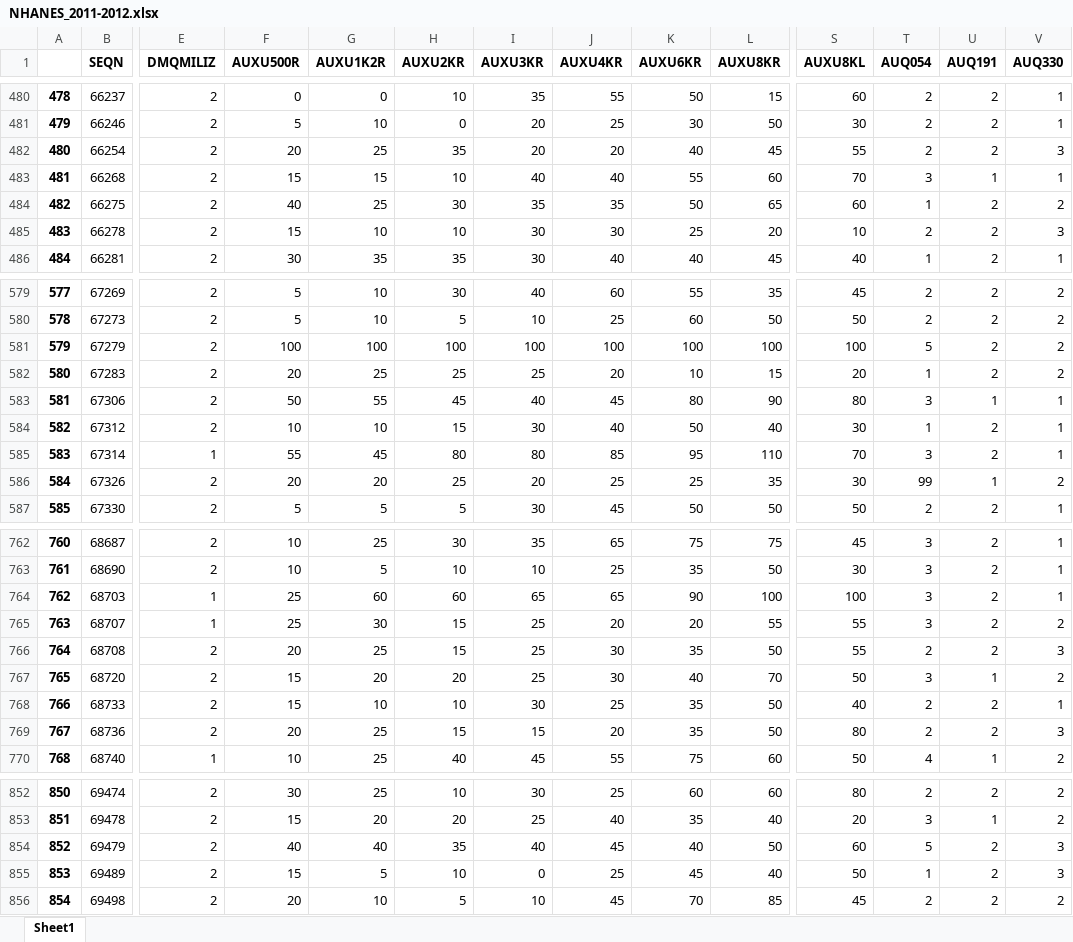
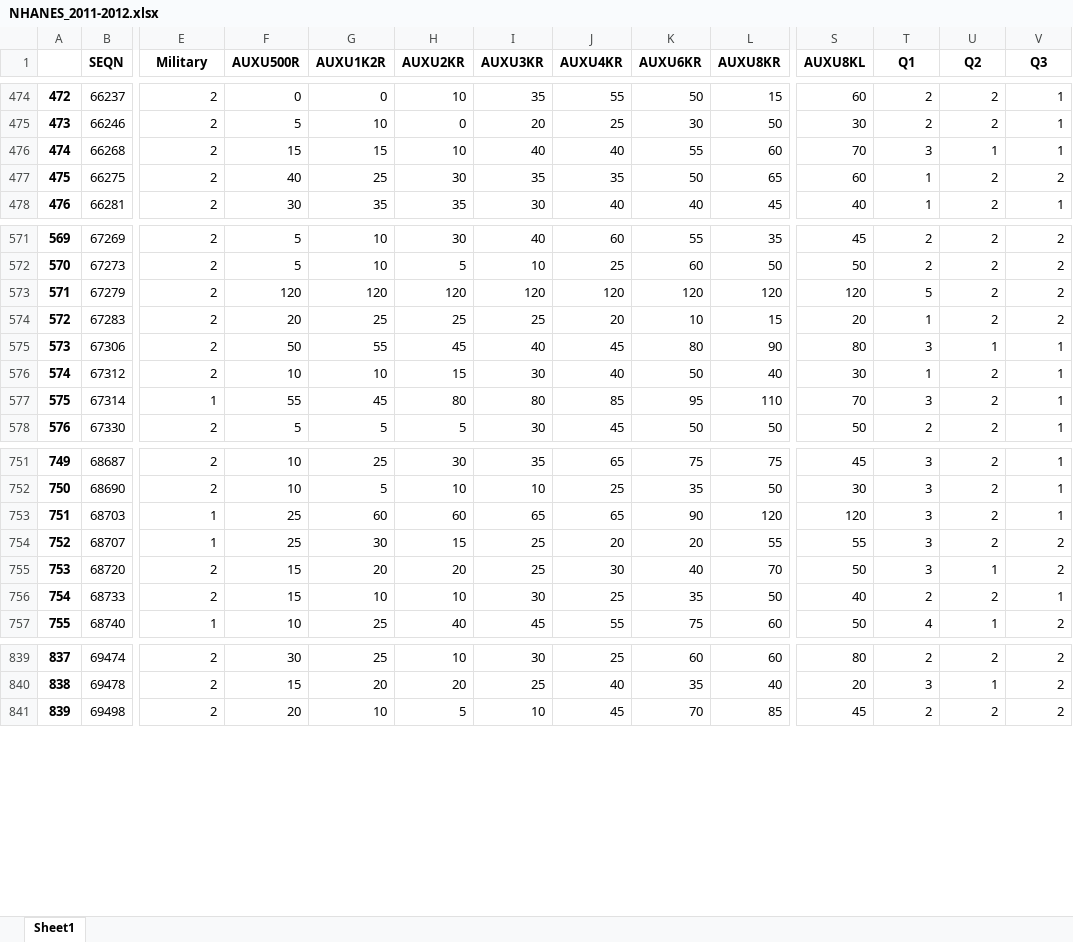
Before and after one commit to ELR11C/hEARingI.T., an Excel workbook: output/NHANES_2011-2012.xlsx, sheet Sheet1, drawn as a sheet; only a part is shown, gaps mark what is left out; values as stored, in another font and other column widths than the file's, no borders; removed rows and columns are numbered as before the commit, all else as after; rows hold the shown columns only; the diff covers the shown part only; the diff names each change by its address in the sheet, - before the commit and + after, or states it on an @@ line.

```diff
--- a/output/NHANES_2011-2012.xlsx (sheet Sheet1)
+++ b/output/NHANES_2011-2012.xlsx (sheet Sheet1)
-E1: DMQMILIZ
+E1: Military
-T1: AUQ054
+T1: Q1
-U1: AUQ191
+U1: Q2
-V1: AUQ330
+V1: Q3
@@ column A renumbered from row 76 down @@
-row 482: 480 | 66254 | 2 | 20 | 25 | 35 | 20 | 20 | 40 | 45 | 55 | 2 | 2 | 3
-row 485: 483 | 66278 | 2 | 15 | 10 | 10 | 30 | 30 | 25 | 20 | 10 | 2 | 2 | 3
-F573 (AUXU500R): 100
+F573 (AUXU500R): 120
-G573 (AUXU1K2R): 100
+G573 (AUXU1K2R): 120
-H573 (AUXU2KR): 100
+H573 (AUXU2KR): 120
-I573 (AUXU3KR): 100
+I573 (AUXU3KR): 120
-J573 (AUXU4KR): 100
+J573 (AUXU4KR): 120
-K573 (AUXU6KR): 100
+K573 (AUXU6KR): 120
-L573 (AUXU8KR): 100
+L573 (AUXU8KR): 120
-S573 (AUXU8KL): 100
+S573 (AUXU8KL): 120
-row 586: 584 | 67326 | 2 | 20 | 20 | 25 | 20 | 25 | 25 | 35 | 30 | 99 | 1 | 2
-L753 (AUXU8KR): 100
+L753 (AUXU8KR): 120
-S753 (AUXU8KL): 100
+S753 (AUXU8KL): 120
-row 766: 764 | 68708 | 2 | 20 | 25 | 15 | 25 | 30 | 35 | 50 | 55 | 2 | 2 | 3
-row 769: 767 | 68736 | 2 | 20 | 25 | 15 | 15 | 20 | 35 | 50 | 80 | 2 | 2 | 3
-row 854: 852 | 69479 | 2 | 40 | 40 | 35 | 40 | 45 | 40 | 50 | 60 | 5 | 2 | 3
-row 855: 853 | 69489 | 2 | 15 | 5 | 10 | 0 | 25 | 45 | 40 | 50 | 1 | 2 | 3
```
Also changed, not shown: 10 removed rows and 35 edited cells elsewhere in this sheet, output/NHANES_1999-2000.xlsx, output/NHANES_2001-2002.xlsx, 7 other files.
